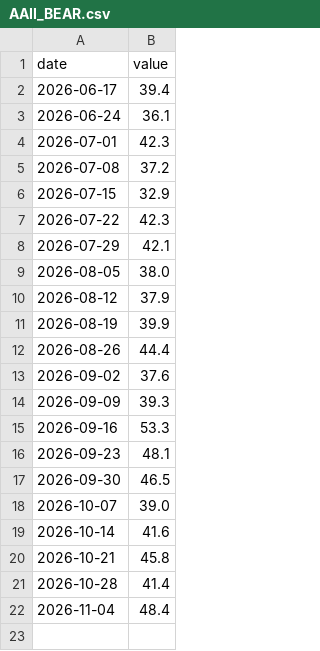
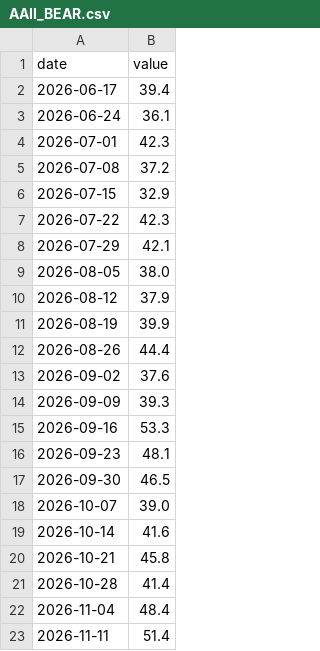
Before and after one commit to CL272/strategist-dashboard, a CSV file: archive/AAII_BEAR.csv, drawn as a sheet; the diff names each change by its address in the sheet, - before the commit and + after, or states it on an @@ line.

```diff
--- a/archive/AAII_BEAR.csv
+++ b/archive/AAII_BEAR.csv
+row 23: 2026-11-11 | 51.4
```
Also changed, not shown: archive/AAII_BULL.csv, archive/AAII_NEUT.csv, 4 other files.
